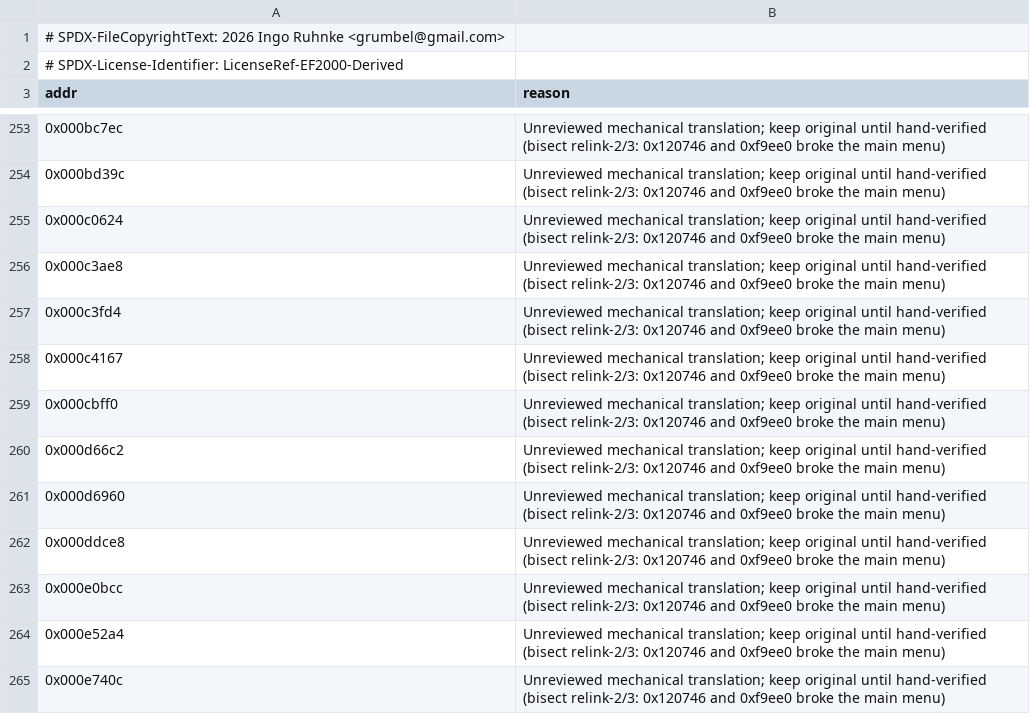
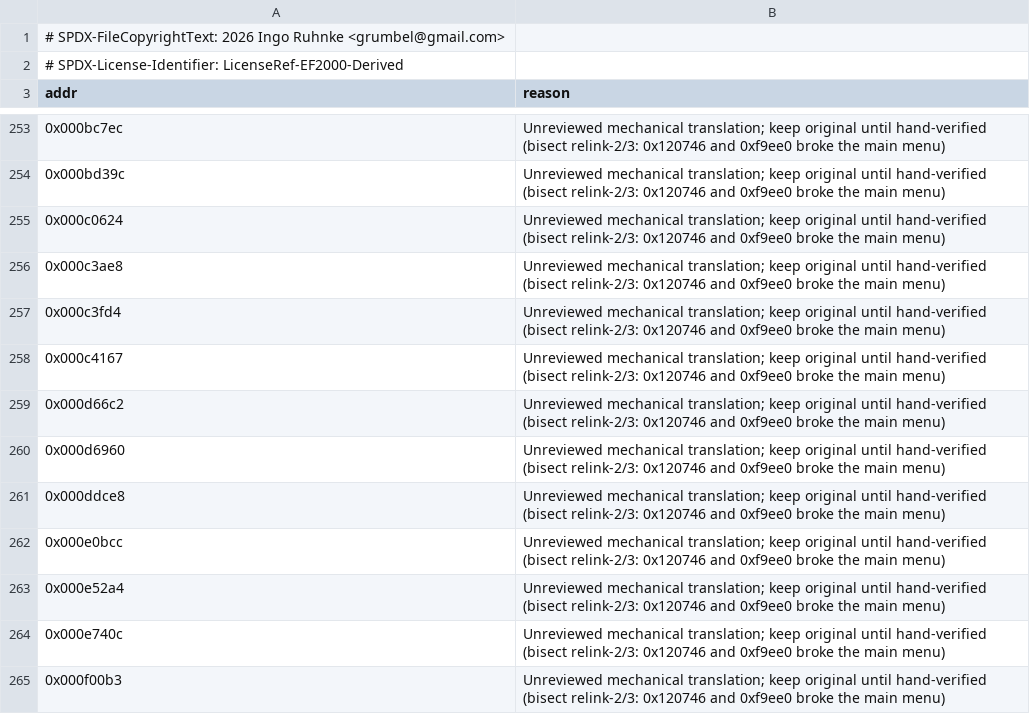
Before and after one commit to Grumbel/ef2000-port, a TSV file: decomp/symbols/hybrid-exclude.tsv, drawn as a sheet; only a part is shown, gaps mark what is left out; the shorter side is filled out with more unchanged rows; the diff names each change by its address in the sheet, - before the commit and + after, or states it on an @@ line.

```diff
--- a/decomp/symbols/hybrid-exclude.tsv
+++ b/decomp/symbols/hybrid-exclude.tsv
-row 259: 0x000cbff0 | Unreviewed mechanical translation; keep original until hand-verified (bisect relink-2/3: 0x120746 and 0xf9ee0 broke the main menu)
```
Also changed, not shown: decomp/symbols/functions.tsv, decomp/symbols/signatures.tsv, 4 other files.
